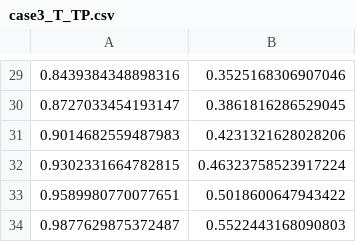
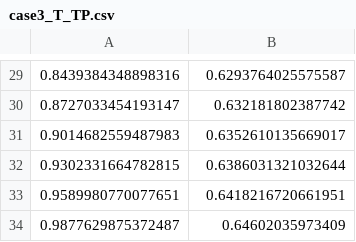
Before and after one commit to OpenQBMM/OpenQBMM, a CSV file: validation/vdfTransportFoam/monodisperseWallBoundedCooling/case3/validation/validationData/case3_T_TP.csv, drawn as a sheet; only a part is shown, gaps mark what is left out; the diff covers the shown part only.

```diff
--- a/validation/vdfTransportFoam/monodisperseWallBoundedCooling/case3/validation/validationData/case3_T_TP.csv
+++ b/validation/vdfTransportFoam/monodisperseWallBoundedCooling/case3/validation/validationData/case3_T_TP.csv
@@ -29,6 +29,6 @@
-0.8439384348898316, 0.3525168306907046
-0.8727033454193147, 0.3861816286529045
-0.9014682559487983, 0.4231321628028206
-0.9302331664782815, 0.46323758523917224
-0.9589980770077651, 0.5018600647943422
-0.9877629875372487, 0.5522443168090803
+0.8439384348898316, 0.6293764025575587
+0.8727033454193147, 0.632181802387742
+0.9014682559487983, 0.6352610135669017
+0.9302331664782815, 0.6386031321032644
+0.9589980770077651, 0.6418216720661951
+0.9877629875372487, 0.64602035973409
```
Also changed, not shown: 28 edited cells elsewhere in this file, validation/vdfTransportFoam/monodisperseWallBoundedCooling/case3/validation/validationData/case3_T_MD.csv, 13 other files.
